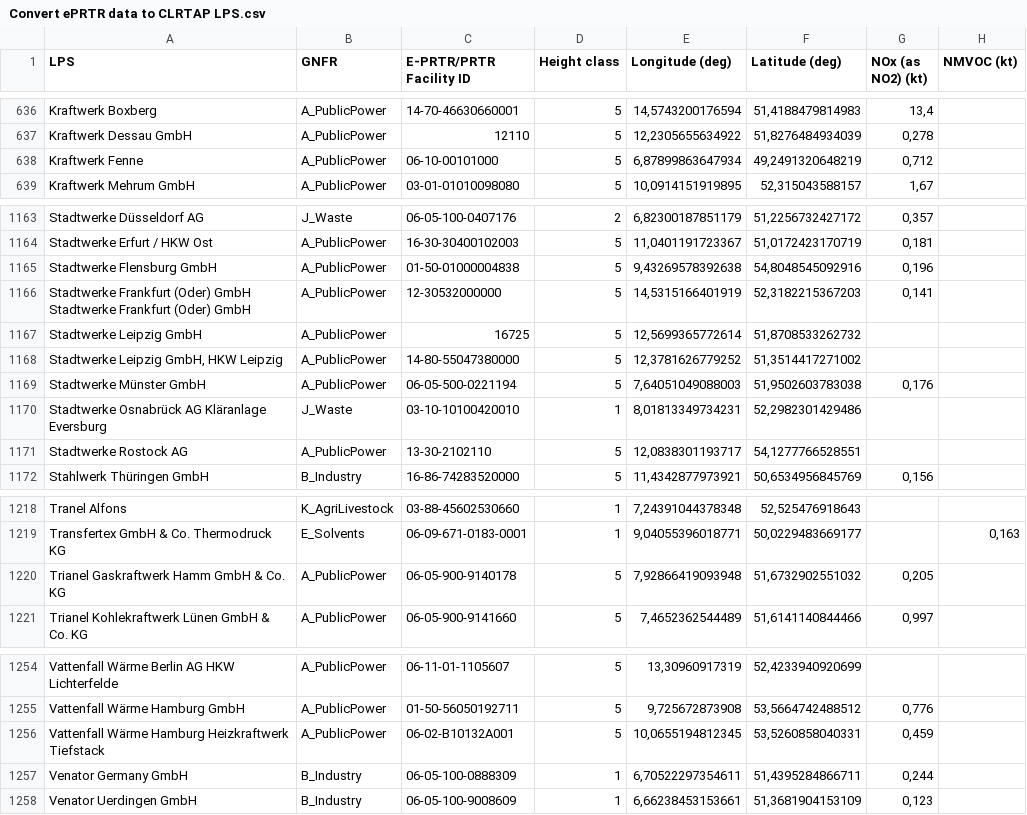
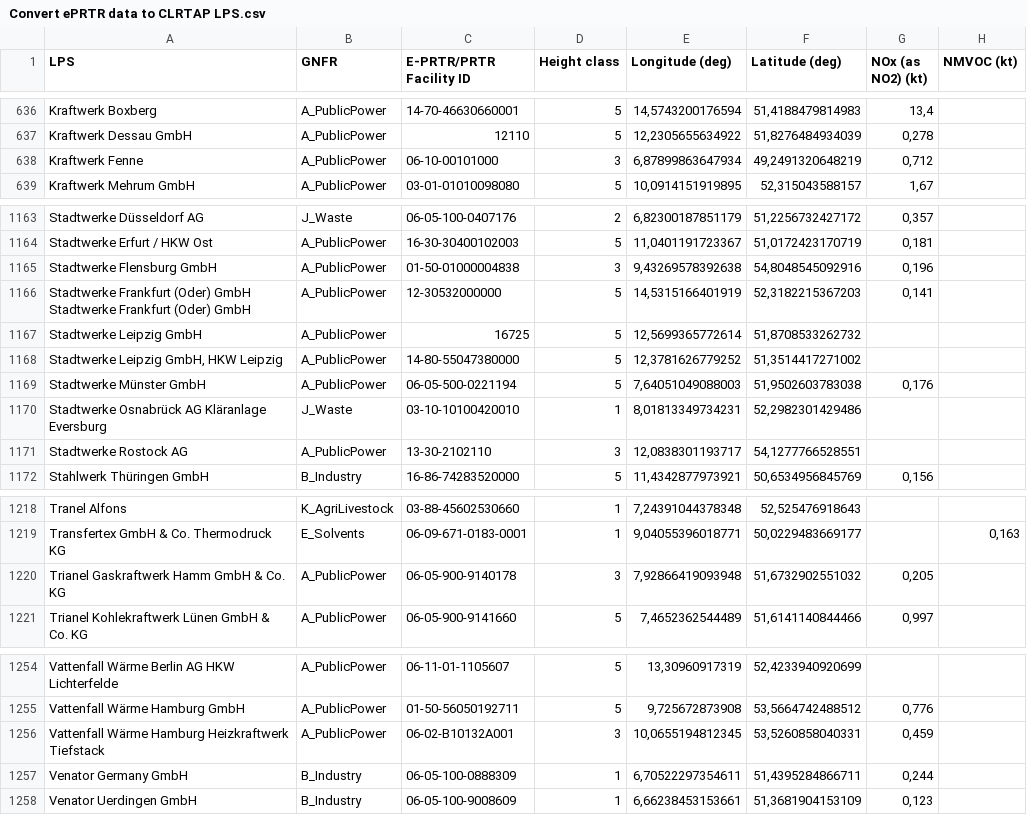
Before and after one commit to UBA-DE-Emissionsituation/eprtr2lps, a CSV file: output/Convert ePRTR data to CLRTAP LPS.csv, drawn as a sheet; only a part is shown, gaps mark what is left out; the diff covers the shown part only; the diff names each change by its address in the sheet, - before the commit and + after, or states it on an @@ line.

Commit message:
Add a single file for an individual remapping of differing stacks heights (#25)
Co-authored-by: Christian Mielke <chmielke@gfz-potsdam.de>
Co-authored-by: Kevin Hausmann <kevin.hausmann@uba.de>

```diff
--- a/output/Convert ePRTR data to CLRTAP LPS.csv
+++ b/output/Convert ePRTR data to CLRTAP LPS.csv
-D638 (Height class): 5
+D638 (Height class): 3
-D1165 (Height class): 5
+D1165 (Height class): 3
-D1171 (Height class): 5
+D1171 (Height class): 3
-D1220 (Height class): 5
+D1220 (Height class): 3
-D1256 (Height class): 5
+D1256 (Height class): 3
```
Also changed, not shown: 6 edited cells elsewhere in this file, 3 other files.
